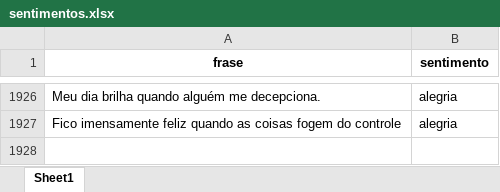
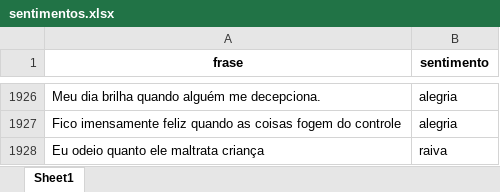
Before and after one commit to Alexsandro2520/PA2025, an Excel workbook: IA/sentimentos.xlsx, sheet Sheet1, drawn as a sheet; only a part is shown, gaps mark what is left out; values as stored, in another font and other column widths than the file's, no borders; the diff names each change by its address in the sheet, - before the commit and + after, or states it on an @@ line.

Commit message:
Add files via upload

```diff
--- a/IA/sentimentos.xlsx (sheet Sheet1)
+++ b/IA/sentimentos.xlsx (sheet Sheet1)
+row 1928: Eu odeio quanto ele maltrata criança | raiva
```
